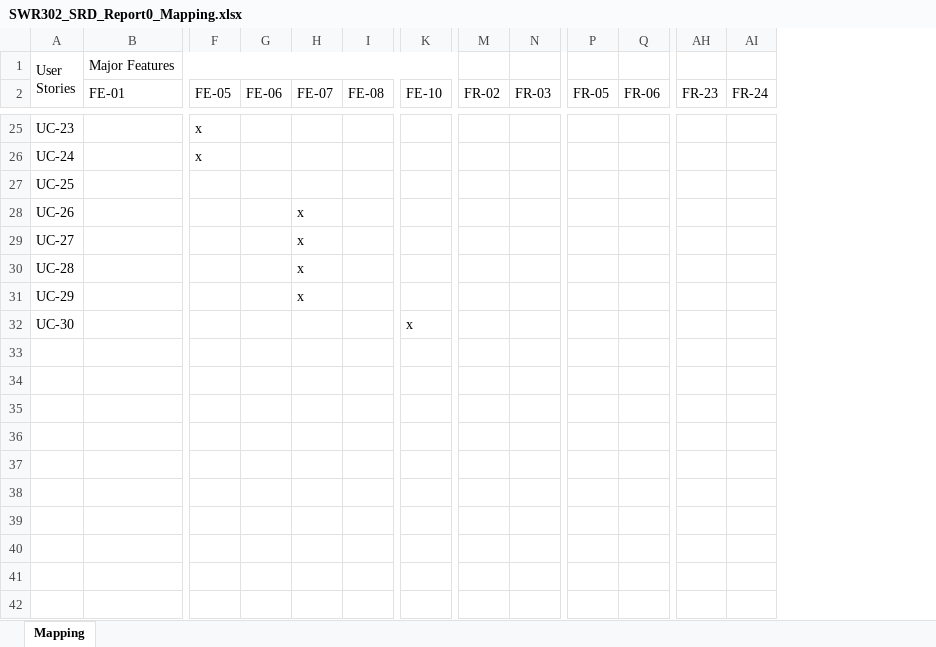
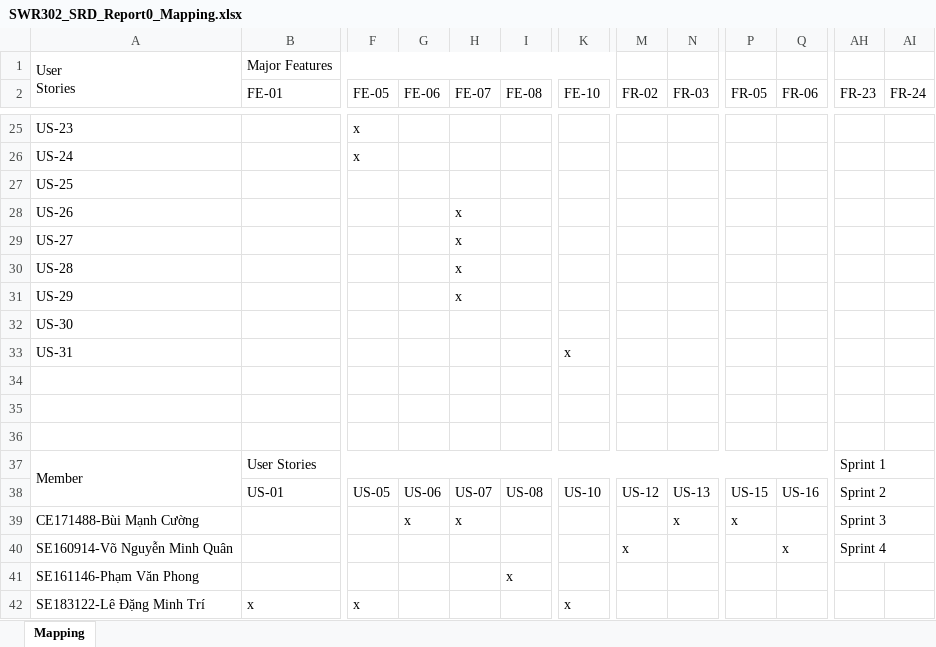
Before and after one commit to fuzzytreater/SWT_Project, an Excel workbook: report/SWR302_SRD_Report0_Mapping.xlsx, sheet Mapping, drawn as a sheet; only a part is shown, gaps mark what is left out; values as stored, in another font and other column widths than the file's, no cell formats; removed rows and columns are numbered as before the commit, all else as after; rows hold the shown columns only; ↵ is a line break in a cell; the diff covers the shown part only; the diff names each change by its address in the sheet, - before the commit and + after, or states it on an @@ line.

Commit message:
R0 mapping

```diff
--- a/report/SWR302_SRD_Report0_Mapping.xlsx (sheet Mapping)
+++ b/report/SWR302_SRD_Report0_Mapping.xlsx (sheet Mapping)
-column A, row 1: User ↵ Stories; rows 25-32: UC-23 | UC-24 | UC-25 | UC-26 | UC-27 | UC-28 | UC-29 | UC-30
+column A, row 1: User ↵ Stories; rows 25-31: US-23 | US-24 | US-25 | US-26 | US-27 | US-28 | US-29; rows 33-37: US-31 |  |  |  | Member; rows 39-42: CE171488-Bùi Mạnh Cường | SE160914-Võ Nguyễn Minh Quân | SE161146-Phạm Văn Phong | SE183122-Lê Đặng Minh Trí
+row 32: US-30
-row 33: (empty)
-B37 (FE-01): (empty)
+B37 (FE-01): User Stories
+B37:AE37 merged
-AH37 (FR-23): (empty)
+AH37 (FR-23): Sprint 1
+AH37:AI37 merged
-row 38: (empty)
+row 38:  | US-01 | US-05 | US-06 | US-07 | US-08 | US-10 | US-12 | US-13 | US-15 | US-16 | Sprint 2
-G39 (FE-06): (empty)
+G39 (FE-06): x
-H39 (FE-07): (empty)
+H39 (FE-07): x
-N39 (FR-03): (empty)
+N39 (FR-03): x
-P39 (FR-05): (empty)
+P39 (FR-05): x
-AH39 (FR-23): (empty)
+AH39 (FR-23): Sprint 3
+AH39:AI39 merged
-M40 (FR-02): (empty)
+M40 (FR-02): x
-Q40 (FR-06): (empty)
+Q40 (FR-06): x
-AH40 (FR-23): (empty)
+AH40 (FR-23): Sprint 4
+AH40:AI40 merged
-I41 (FE-08): (empty)
+I41 (FE-08): x
-B42 (FE-01): (empty)
+B42 (FE-01): x
-F42 (FE-05): (empty)
+F42 (FE-05): x
-K42 (FE-10): (empty)
+K42 (FE-10): x
```
Also changed, not shown: 1 added row, 1 removed row, 2 removed columns and 28 edited cells elsewhere in this sheet, cell formats, formulas that keep their value.
